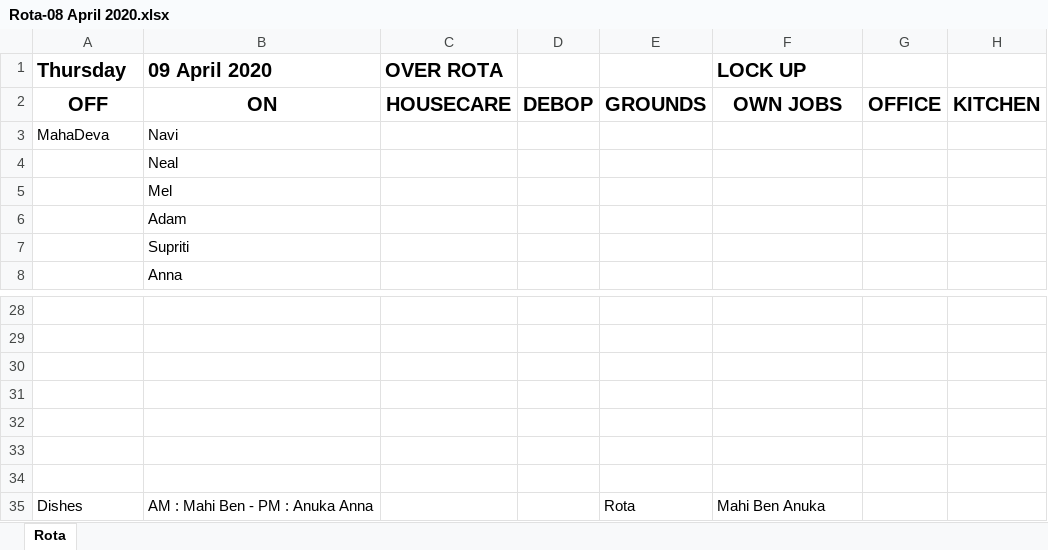
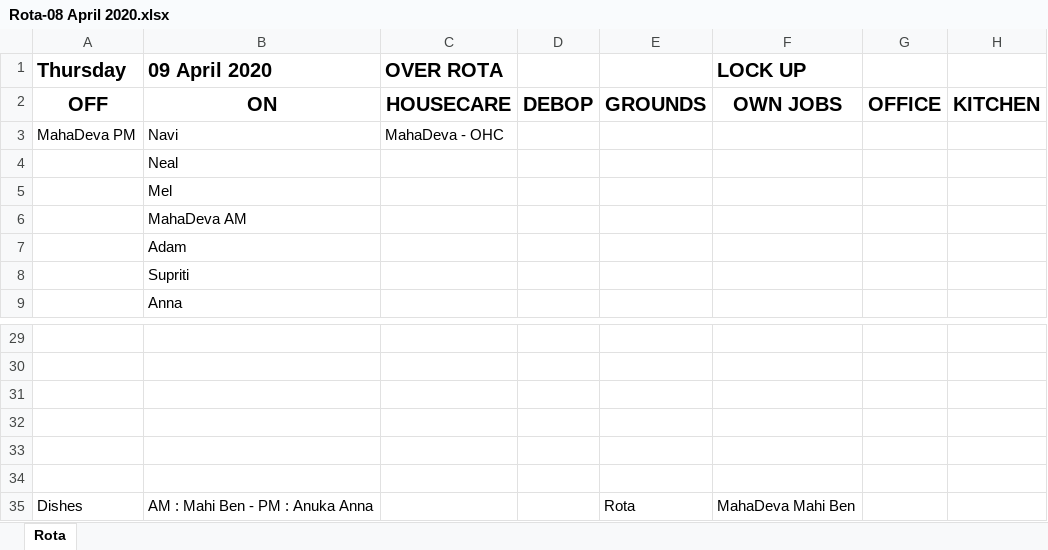
Before and after one commit to Mungert69/DayOffService, an Excel workbook: DaysOff/Rota-08 April 2020.xlsx, sheet Rota, drawn as a sheet; only a part is shown, gaps mark what is left out; values as stored, in another font and other column widths than the file's, no borders; removed rows and columns are numbered as before the commit, all else as after; the diff names each change by its address in the sheet, - before the commit and + after, or states it on an @@ line.

Commit message:
Added OHC user as required for rota meeting

```diff
--- a/DaysOff/Rota-08 April 2020.xlsx (sheet Rota)
+++ b/DaysOff/Rota-08 April 2020.xlsx (sheet Rota)
-row 3: MahaDeva | Navi
+row 3: MahaDeva PM | Navi | MahaDeva - OHC
+row 6:  | MahaDeva AM
-row 34: (empty)
-F35 (LOCK UP): Mahi Ben Anuka
+F35 (LOCK UP): MahaDeva Mahi Ben
```
Also changed, not shown: 1 other file.
